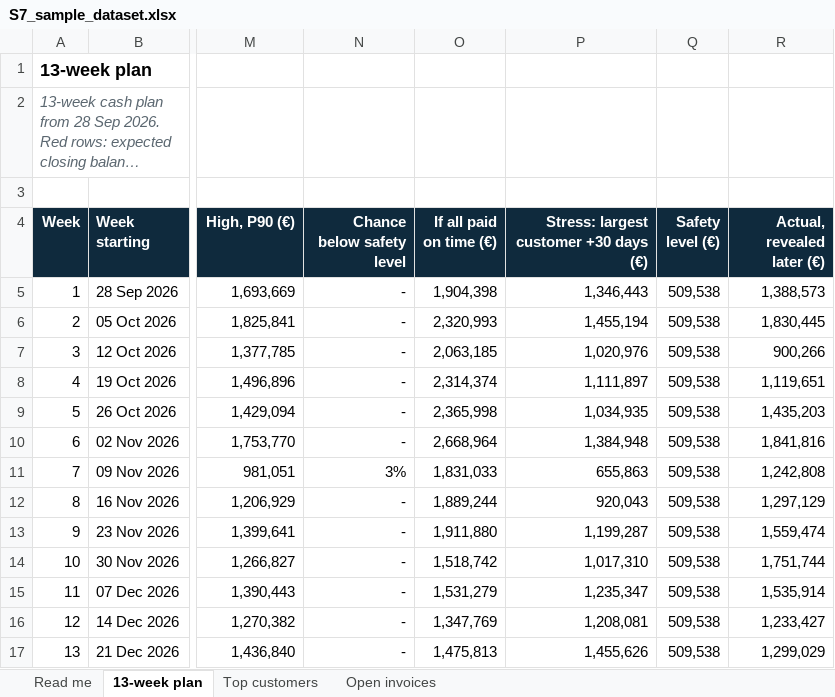
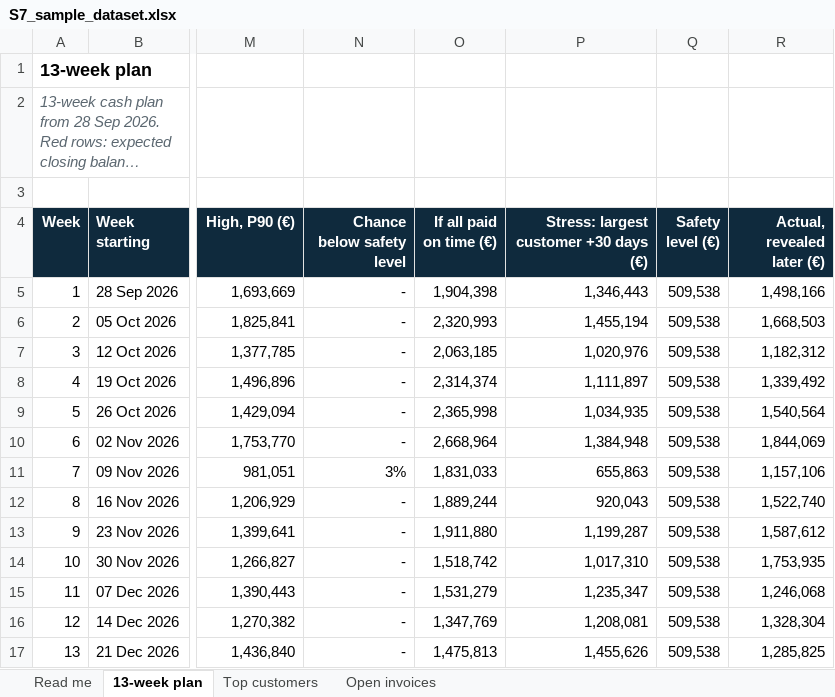
Before and after one commit to sharkolsdj/headroom-monitor, an Excel workbook: frontend/demo/sample/S7_sample_dataset.xlsx, sheet 13-week plan, drawn as a sheet; only a part is shown, gaps mark what is left out; long unchanged cells end in …; values as stored, in another font and other column widths than the file's, no borders; the diff names each change by its address in the sheet, - before the commit and + after, or states it on an @@ line.

```diff
--- a/frontend/demo/sample/S7_sample_dataset.xlsx (sheet 13-week plan)
+++ b/frontend/demo/sample/S7_sample_dataset.xlsx (sheet 13-week plan)
-R5 (Actual, revealed later (€)): 1,388,573
+R5 (Actual, revealed later (€)): 1,498,166
-R6 (Actual, revealed later (€)): 1,830,445
+R6 (Actual, revealed later (€)): 1,668,503
-R7 (Actual, revealed later (€)): 900,266
+R7 (Actual, revealed later (€)): 1,182,312
-R8 (Actual, revealed later (€)): 1,119,651
+R8 (Actual, revealed later (€)): 1,339,492
-R9 (Actual, revealed later (€)): 1,435,203
+R9 (Actual, revealed later (€)): 1,540,564
-R10 (Actual, revealed later (€)): 1,841,816
+R10 (Actual, revealed later (€)): 1,844,069
-R11 (Actual, revealed later (€)): 1,242,808
+R11 (Actual, revealed later (€)): 1,157,106
-R12 (Actual, revealed later (€)): 1,297,129
+R12 (Actual, revealed later (€)): 1,522,740
-R13 (Actual, revealed later (€)): 1,559,474
+R13 (Actual, revealed later (€)): 1,587,612
-R14 (Actual, revealed later (€)): 1,751,744
+R14 (Actual, revealed later (€)): 1,753,935
-R15 (Actual, revealed later (€)): 1,535,914
+R15 (Actual, revealed later (€)): 1,246,068
-R16 (Actual, revealed later (€)): 1,233,427
+R16 (Actual, revealed later (€)): 1,328,304
-R17 (Actual, revealed later (€)): 1,299,029
+R17 (Actual, revealed later (€)): 1,285,825
```
Also changed, not shown: frontend/demo/sample/H1_sample_dataset.xlsx, frontend/demo/sample/H2_sample_dataset.xlsx, 12 other files.
